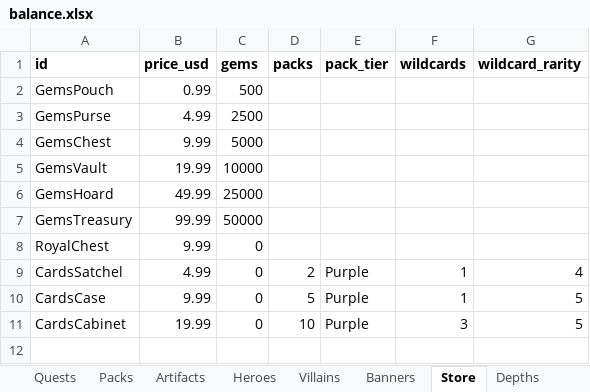
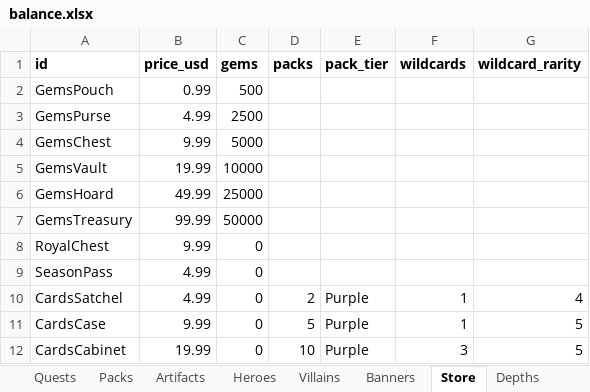
Before and after one commit to LadisCodi/kingdom, an Excel workbook: balance/balance.xlsx, sheet Store, drawn as a sheet; values as stored, in another font and other column widths than the file's, no borders; the diff names each change by its address in the sheet, - before the commit and + after, or states it on an @@ line.

```diff
--- a/balance/balance.xlsx (sheet Store)
+++ b/balance/balance.xlsx (sheet Store)
+row 9: SeasonPass | 4.99 | 0
```
Also changed, not shown: sheet Settings, 11 other files.
